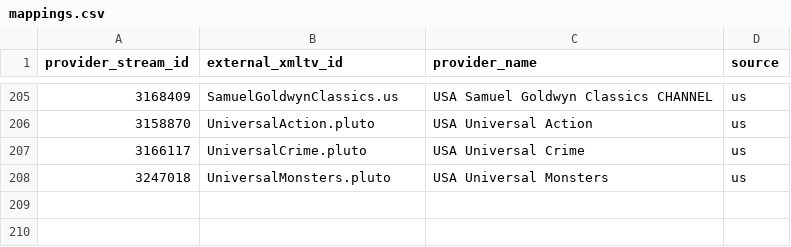
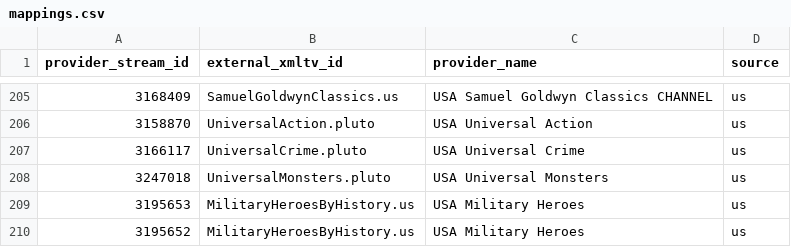
Before and after one commit to dvinesky/DVUSIPTV-Releases, a CSV file: epg/mappings.csv, drawn as a sheet; only a part is shown, gaps mark what is left out; the diff names each change by its address in the sheet, - before the commit and + after, or states it on an @@ line.

Commit message:
Add files via upload

```diff
--- a/epg/mappings.csv
+++ b/epg/mappings.csv
+row 209: 3195653 | MilitaryHeroesByHistory.us | USA Military Heroes | us
+row 210: 3195652 | MilitaryHeroesByHistory.us | USA Military Heroes | us
```
